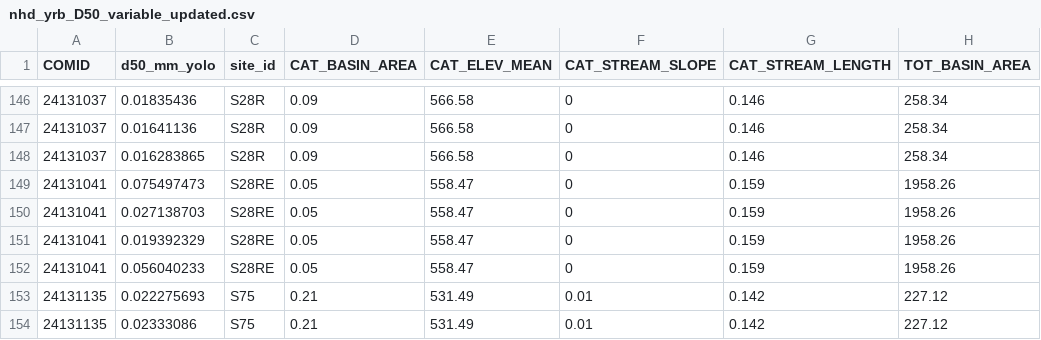
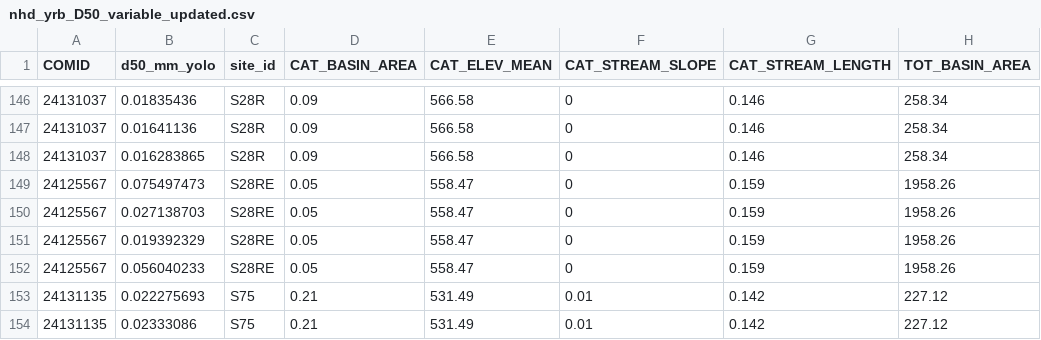
Before and after one commit to peterregier/d50_computer_vision, a CSV file: ess_dive_data_repo/nhd_yrb_D50_variable_updated.csv, drawn as a sheet; only a part is shown, gaps mark what is left out; the diff names each change by its address in the sheet, - before the commit and + after, or states it on an @@ line.

```diff
--- a/ess_dive_data_repo/nhd_yrb_D50_variable_updated.csv
+++ b/ess_dive_data_repo/nhd_yrb_D50_variable_updated.csv
-A149:A152 (COMID): 24131041
+A149:A152 (COMID): 24125567
```
Also changed, not shown: ess_dive_data_repo/221114_usgs_d50_matched.csv, ess_dive_data_repo/RC2_all_D50.csv, 6 other files.
